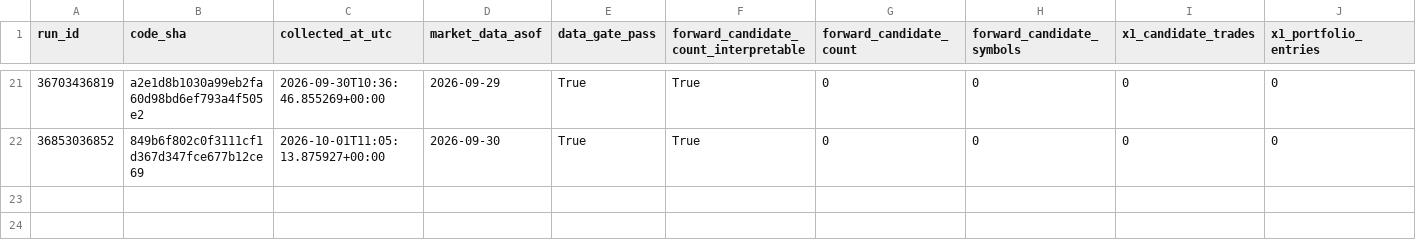
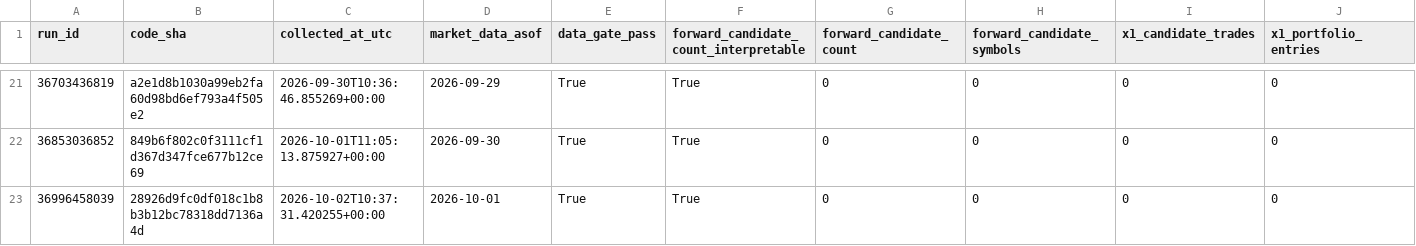
Before and after one commit to azharmz/ussy-canslim-core, a CSV file: evidence/fwd1/observations.csv, drawn as a sheet; only a part is shown, gaps mark what is left out; rows hold the shown columns only; the diff names each change by its address in the sheet, - before the commit and + after, or states it on an @@ line.

```diff
--- a/evidence/fwd1/observations.csv
+++ b/evidence/fwd1/observations.csv
+row 23: 36996458039 | 28926d9fc0df018c1b8b3b12bc78318dd7136a4d | 2026-10-02T10:37:31.420255+00:00 | 2026-10-01 | True | True | 0 | 0 | 0 | 0
```
Also changed, not shown: 4 other files.
